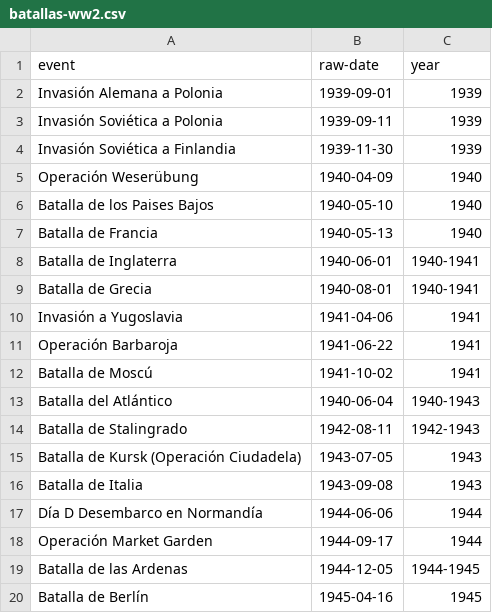
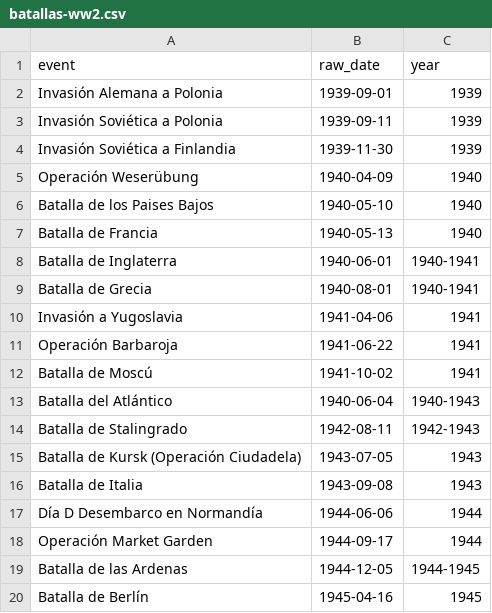
Before and after one commit to alejandrohs85/ww2, a CSV file: batallas-ww2.csv, drawn as a sheet.

Commit message:
Update batallas-ww2.csv

```diff
--- a/batallas-ww2.csv
+++ b/batallas-ww2.csv
@@ -1,2 +1,2 @@
-event,raw-date,year
+event,raw_date,year
 Invasión Alemana a Polonia,1939-09-01,1939
```
